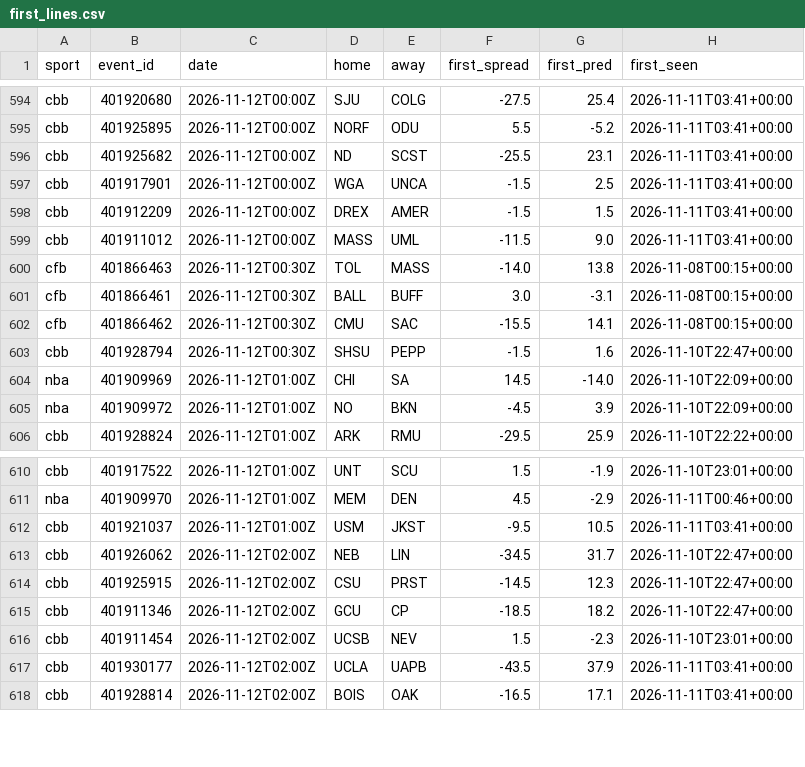
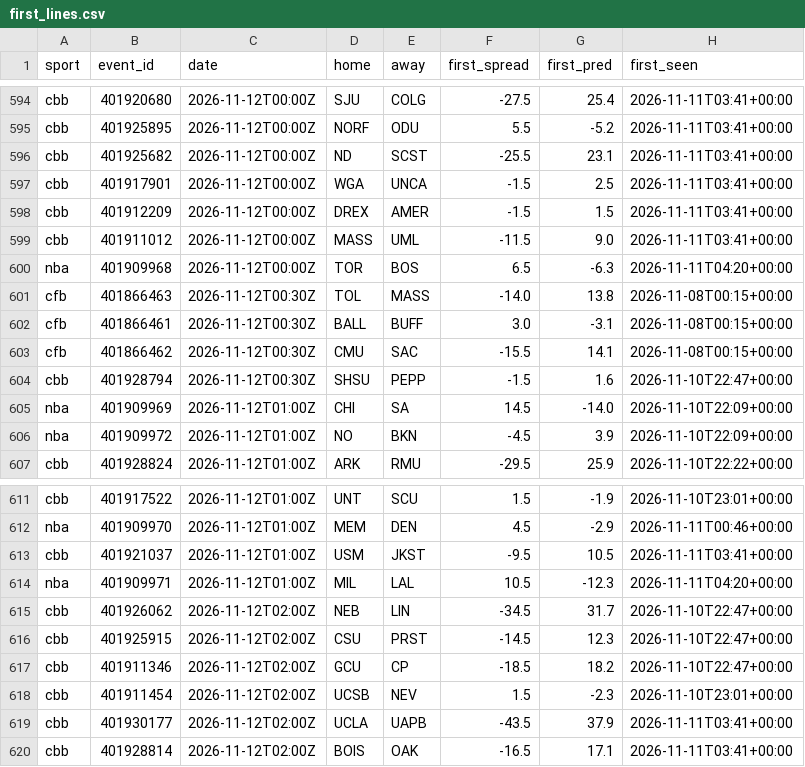
Before and after one commit to adotscotty/HandsDownAI, a CSV file: data/first_lines.csv, drawn as a sheet; only a part is shown, gaps mark what is left out; the diff names each change by its address in the sheet, - before the commit and + after, or states it on an @@ line.

```diff
--- a/data/first_lines.csv
+++ b/data/first_lines.csv
+row 600: nba | 401909968 | 2026-11-12T00:00Z | TOR | BOS | 6.5 | -6.3 | 2026-11-11T04:20+00:00
+row 614: nba | 401909971 | 2026-11-12T01:00Z | MIL | LAL | 10.5 | -12.3 | 2026-11-11T04:20+00:00
```
Also changed, not shown: data/current_cbb.csv, data/season_cbb.csv.
